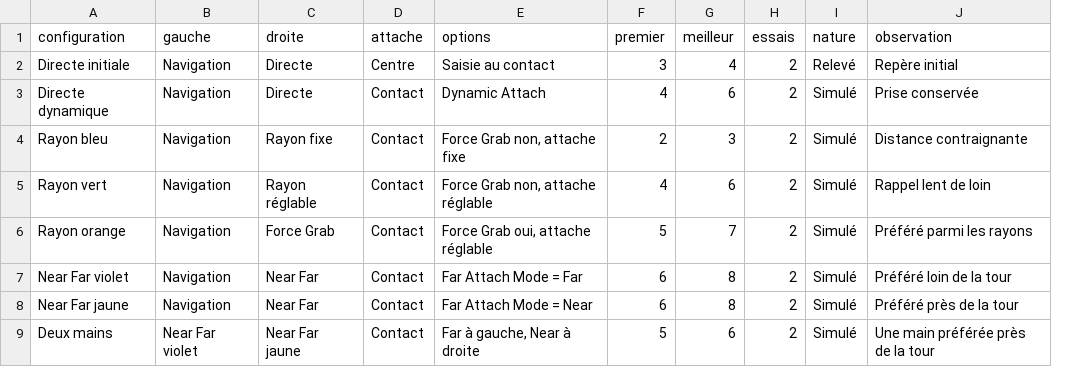
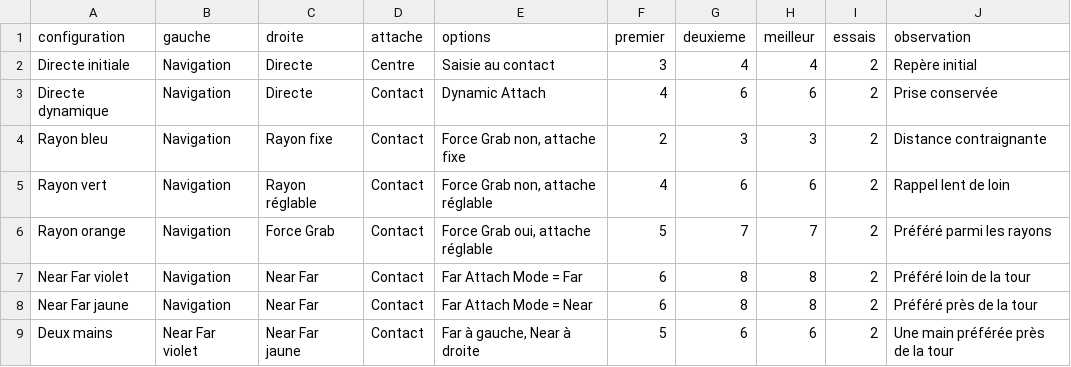
Before and after one commit to PacomeCailleteau/interaction-3d, a CSV file: Rapport/comparaison.csv, drawn as a sheet; removed rows and columns are numbered as before the commit, all else as after; the diff names each change by its address in the sheet, - before the commit and + after, or states it on an @@ line.

Commit message:
docs: intégrer les résultats confirmés dans le rapport final

```diff
--- a/Rapport/comparaison.csv
+++ b/Rapport/comparaison.csv
+column G (deuxieme), rows 2-9: 4 | 6 | 3 | 6 | 7 | 8 | 8 | 6
-column I (nature), rows 2-9: Relevé | Simulé | Simulé | Simulé | Simulé | Simulé | Simulé | Simulé
```
Also changed, not shown: 4 other files.
